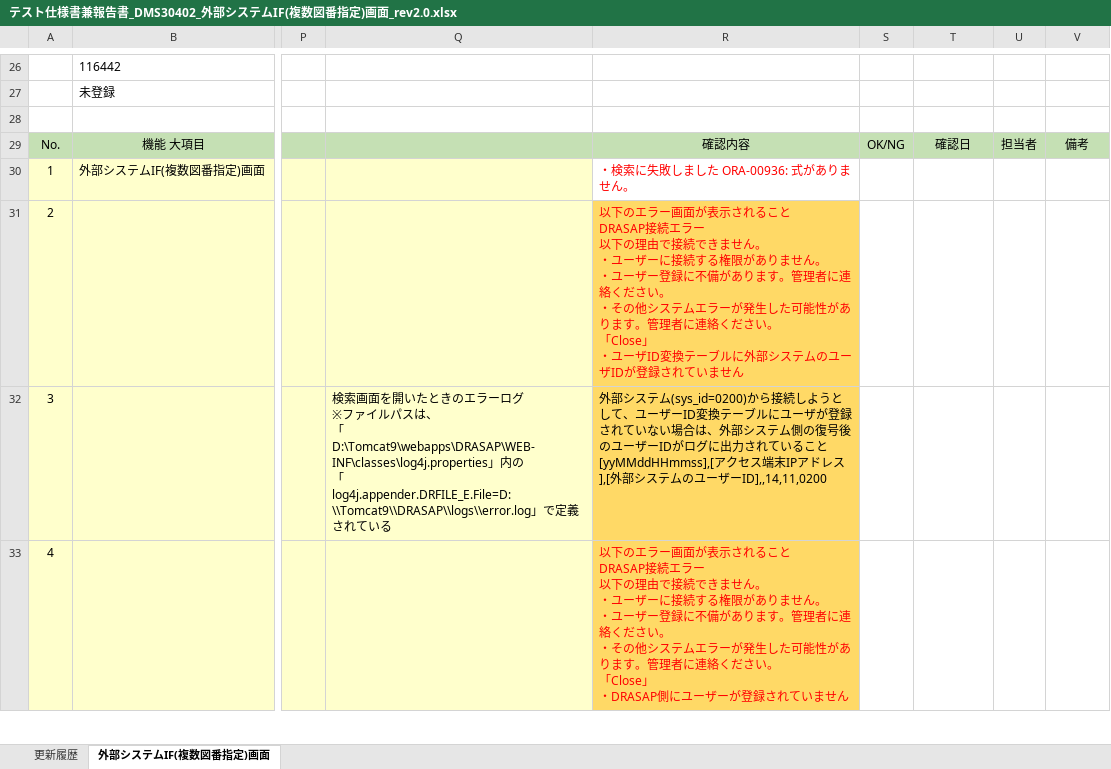
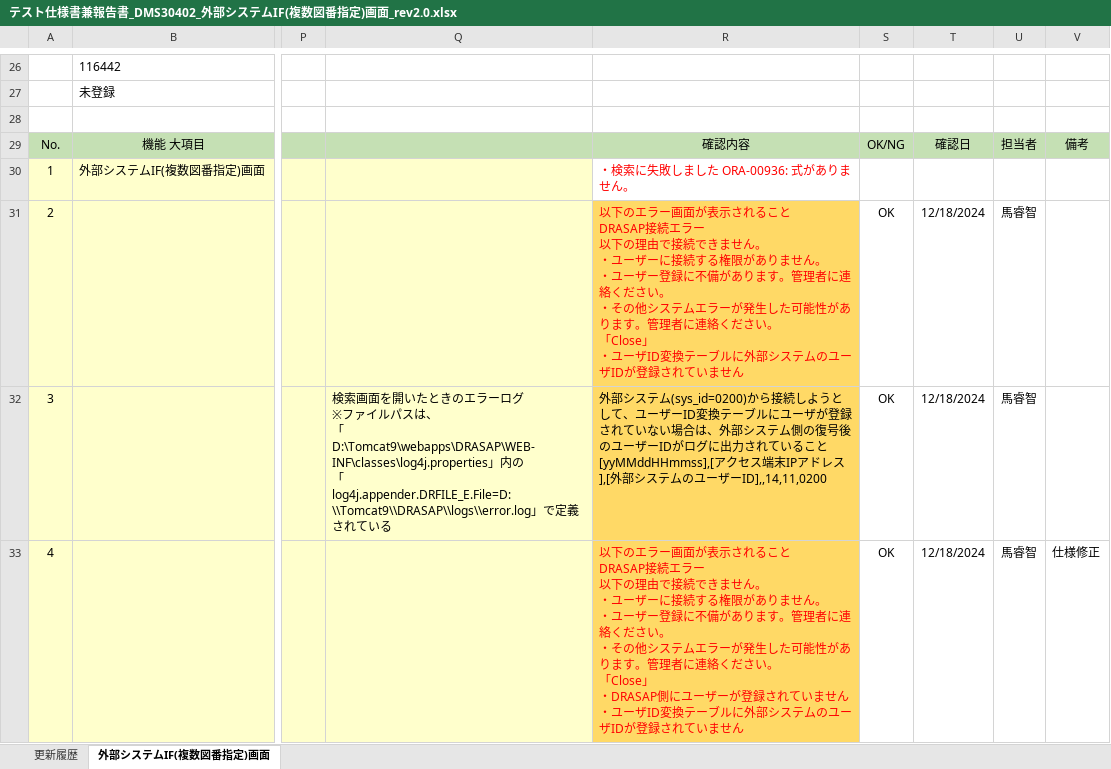
Before and after one commit to JishanTu/DRASAP_Web, an Excel workbook: PJ管理/01.成果物/06.T_テスト／追加/1.仕様書/テスト仕様書兼報告書_DMS30402_外部システムIF(複数図番指定)画面_rev2.0.xlsx, sheet 外部システムIF(複数図番指定)画面, drawn as a sheet; only a part is shown, gaps mark what is left out; values as stored, in another font and other column widths than the file's, no borders; ↵ is a line break in a cell; the diff covers the shown part only; the diff names each change by its address in the sheet, - before the commit and + after, or states it on an @@ line.

```diff
--- a/PJ管理/01.成果物/06.T_テスト／追加/1.仕様書/テスト仕様書兼報告書_DMS30402_外部システムIF(複数図番指定)画面_rev2.0.xlsx (sheet 外部システムIF(複数図番指定)画面)
+++ b/PJ管理/01.成果物/06.T_テスト／追加/1.仕様書/テスト仕様書兼報告書_DMS30402_外部システムIF(複数図番指定)画面_rev2.0.xlsx (sheet 外部システムIF(複数図番指定)画面)
-S31:S33: (empty)
+S31:S33: OK
-T31:T33: (empty)
+T31:T33: 12/18/2024
-U31:U33: (empty)
+U31:U33: 馬睿智
-R33: …いません
+R33: …いません ↵ ・ユーザID変換テーブルに外部システムのユーザIDが登録されていません
-V33: (empty)
+V33: 仕様修正
```
Also changed, not shown: 61 edited cells and cell formats elsewhere in this sheet, PJ管理/01.成果物/06.T_テスト／追加/1.仕様書/テスト仕様書兼報告書_DMS30102_パスワード変更_rev.2.0.xlsx, PJ管理/01.成果物/06.T_テスト／追加/1.仕様書/テスト仕様書兼報告書_DMS30201_検索閲覧出図画面_rev2.0.xlsx, 17 other files.
